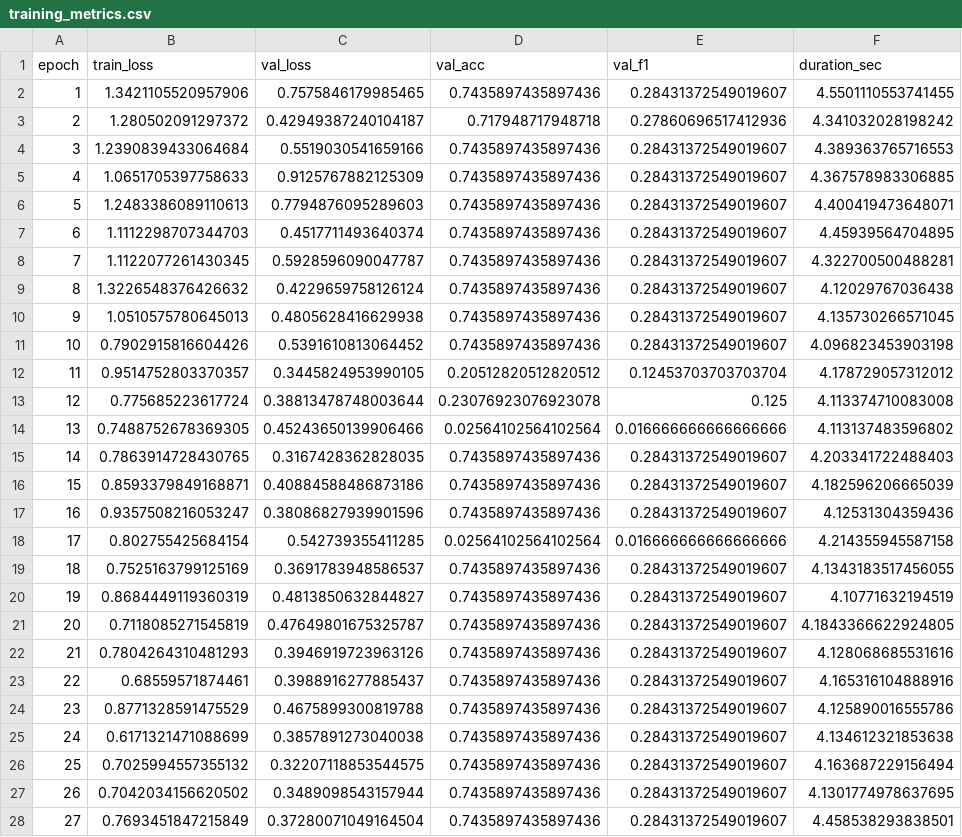
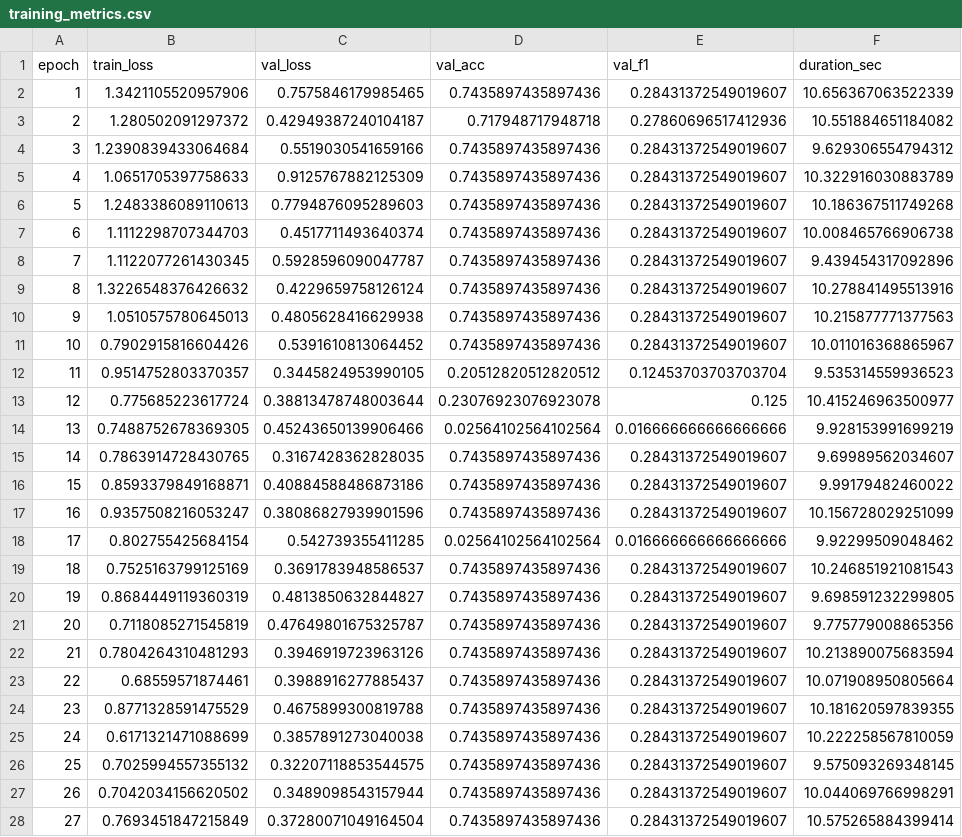
Before and after one commit to addhyan2000/MicroExpressionRecognition, a CSV file: Ablation_Study/results/config_12_permutation__WITH_evm__no_simam__no_3dcnn__WITH_transformer/training_metrics.csv, drawn as a sheet; only a part is shown; the diff covers the shown part only.

```diff
--- a/Ablation_Study/results/config_12_permutation__WITH_evm__no_simam__no_3dcnn__WITH_transformer/training_metrics.csv
+++ b/Ablation_Study/results/config_12_permutation__WITH_evm__no_simam__no_3dcnn__WITH_transformer/training_metrics.csv
@@ -1,28 +1,28 @@
 epoch,train_loss,val_loss,val_acc,val_f1,duration_sec
-1,1.3421105520957906,0.7575846179985465,0.7435897435897436,0.28431372549019607,4.5501110553741455
-2,1.280502091297372,0.42949387240104187,0.717948717948718,0.27860696517412936,4.341032028198242
-3,1.2390839433064684,0.5519030541659166,0.7435897435897436,0.28431372549019607,4.389363765716553
-4,1.0651705397758633,0.9125767882125309,0.7435897435897436,0.28431372549019607,4.367578983306885
-5,1.2483386089110613,0.7794876095289603,0.7435897435897436,0.28431372549019607,4.400419473648071
-6,1.1112298707344703,0.4517711493640374,0.7435897435897436,0.28431372549019607,4.45939564704895
-7,1.1122077261430345,0.5928596090047787,0.7435897435897436,0.28431372549019607,4.322700500488281
-8,1.3226548376426632,0.4229659758126124,0.7435897435897436,0.28431372549019607,4.12029767036438
-9,1.0510575780645013,0.4805628416629938,0.7435897435897436,0.28431372549019607,4.135730266571045
-10,0.7902915816604426,0.5391610813064452,0.7435897435897436,0.28431372549019607,4.096823453903198
-11,0.9514752803370357,0.3445824953990105,0.20512820512820512,0.12453703703703704,4.178729057312012
-12,0.775685223617724,0.38813478748003644,0.23076923076923078,0.125,4.113374710083008
-13,0.7488752678369305,0.45243650139906466,0.02564102564102564,0.016666666666666666,4.113137483596802
-14,0.7863914728430765,0.3167428362828035,0.7435897435897436,0.28431372549019607,4.203341722488403
-15,0.8593379849168871,0.40884588486873186,0.7435897435897436,0.28431372549019607,4.182596206665039
-16,0.9357508216053247,0.38086827939901596,0.7435897435897436,0.28431372549019607,4.12531304359436
-17,0.802755425684154,0.542739355411285,0.02564102564102564,0.016666666666666666,4.214355945587158
-18,0.7525163799125169,0.3691783948586537,0.7435897435897436,0.28431372549019607,4.1343183517456055
-19,0.8684449119360319,0.4813850632844827,0.7435897435897436,0.28431372549019607,4.10771632194519
-20,0.7118085271545819,0.47649801675325787,0.7435897435897436,0.28431372549019607,4.1843366622924805
-21,0.7804264310481293,0.3946919723963126,0.7435897435897436,0.28431372549019607,4.128068685531616
-22,0.68559571874461,0.3988916277885437,0.7435897435897436,0.28431372549019607,4.165316104888916
-23,0.8771328591475529,0.4675899300819788,0.7435897435897436,0.28431372549019607,4.125890016555786
-24,0.6171321471088699,0.3857891273040038,0.7435897435897436,0.28431372549019607,4.134612321853638
-25,0.7025994557355132,0.32207118853544575,0.7435897435897436,0.28431372549019607,4.163687229156494
-26,0.7042034156620502,0.3489098543157944,0.7435897435897436,0.28431372549019607,4.1301774978637695
-27,0.7693451847215849,0.37280071049164504,0.7435897435897436,0.28431372549019607,4.458538293838501
+1,1.3421105520957906,0.7575846179985465,0.7435897435897436,0.28431372549019607,10.656367063522339
+2,1.280502091297372,0.42949387240104187,0.717948717948718,0.27860696517412936,10.551884651184082
+3,1.2390839433064684,0.5519030541659166,0.7435897435897436,0.28431372549019607,9.629306554794312
+4,1.0651705397758633,0.9125767882125309,0.7435897435897436,0.28431372549019607,10.322916030883789
+5,1.2483386089110613,0.7794876095289603,0.7435897435897436,0.28431372549019607,10.186367511749268
+6,1.1112298707344703,0.4517711493640374,0.7435897435897436,0.28431372549019607,10.008465766906738
+7,1.1122077261430345,0.5928596090047787,0.7435897435897436,0.28431372549019607,9.439454317092896
+8,1.3226548376426632,0.4229659758126124,0.7435897435897436,0.28431372549019607,10.278841495513916
+9,1.0510575780645013,0.4805628416629938,0.7435897435897436,0.28431372549019607,10.215877771377563
+10,0.7902915816604426,0.5391610813064452,0.7435897435897436,0.28431372549019607,10.011016368865967
+11,0.9514752803370357,0.3445824953990105,0.20512820512820512,0.12453703703703704,9.535314559936523
+12,0.775685223617724,0.38813478748003644,0.23076923076923078,0.125,10.415246963500977
+13,0.7488752678369305,0.45243650139906466,0.02564102564102564,0.016666666666666666,9.928153991699219
+14,0.7863914728430765,0.3167428362828035,0.7435897435897436,0.28431372549019607,9.69989562034607
+15,0.8593379849168871,0.40884588486873186,0.7435897435897436,0.28431372549019607,9.99179482460022
+16,0.9357508216053247,0.38086827939901596,0.7435897435897436,0.28431372549019607,10.156728029251099
+17,0.802755425684154,0.542739355411285,0.02564102564102564,0.016666666666666666,9.92299509048462
+18,0.7525163799125169,0.3691783948586537,0.7435897435897436,0.28431372549019607,10.246851921081543
+19,0.8684449119360319,0.4813850632844827,0.7435897435897436,0.28431372549019607,9.698591232299805
+20,0.7118085271545819,0.47649801675325787,0.7435897435897436,0.28431372549019607,9.775779008865356
+21,0.7804264310481293,0.3946919723963126,0.7435897435897436,0.28431372549019607,10.213890075683594
+22,0.68559571874461,0.3988916277885437,0.7435897435897436,0.28431372549019607,10.071908950805664
+23,0.8771328591475529,0.4675899300819788,0.7435897435897436,0.28431372549019607,10.181620597839355
+24,0.6171321471088699,0.3857891273040038,0.7435897435897436,0.28431372549019607,10.222258567810059
+25,0.7025994557355132,0.32207118853544575,0.7435897435897436,0.28431372549019607,9.575093269348145
+26,0.7042034156620502,0.3489098543157944,0.7435897435897436,0.28431372549019607,10.044069766998291
+27,0.7693451847215849,0.37280071049164504,0.7435897435897436,0.28431372549019607,10.575265884399414
```
Also changed, not shown: 33 edited cells elsewhere in this file, Ablation_Study/results/config_13_permutation__WITH_evm__no_simam__WITH_3dcnn__no_transformer/training_metrics.csv, Ablation_Study/results/config_16_permutation__WITH_evm__WITH_simam__WITH_3dcnn__no_transformer/training_metrics.csv, 34 other files.
